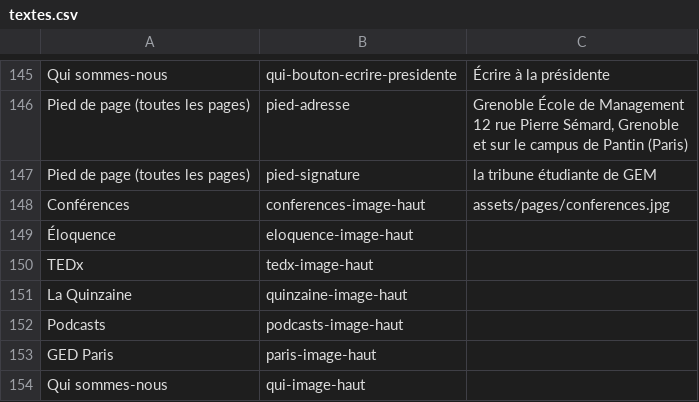
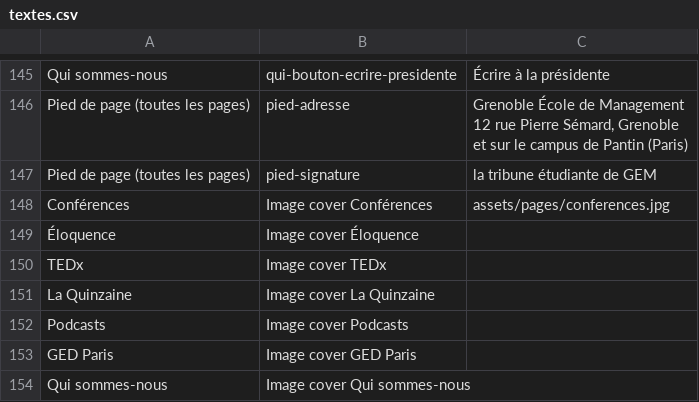
Before and after one commit to SC0UB/gem-en-debat, a CSV file: contenu/textes.csv, drawn as a sheet; only a part is shown, gaps mark what is left out.

```diff
--- a/contenu/textes.csv
+++ b/contenu/textes.csv
@@ -167,8 +167,8 @@ et sur le campus de Pantin (Paris)"
 Pied de page (toutes les pages),pied-signature,la tribune étudiante de GEM
-Conférences,conferences-image-haut,assets/pages/conferences.jpg
-Éloquence,eloquence-image-haut,
-TEDx,tedx-image-haut,
-La Quinzaine,quinzaine-image-haut,
-Podcasts,podcasts-image-haut,
-GED Paris,paris-image-haut,
-Qui sommes-nous,qui-image-haut,
+Conférences,Image cover Conférences,assets/pages/conferences.jpg
+Éloquence,Image cover Éloquence,
+TEDx,Image cover TEDx,
+La Quinzaine,Image cover La Quinzaine,
+Podcasts,Image cover Podcasts,
+GED Paris,Image cover GED Paris,
+Qui sommes-nous,Image cover Qui sommes-nous,
```
Also changed, not shown: 8 other files.
